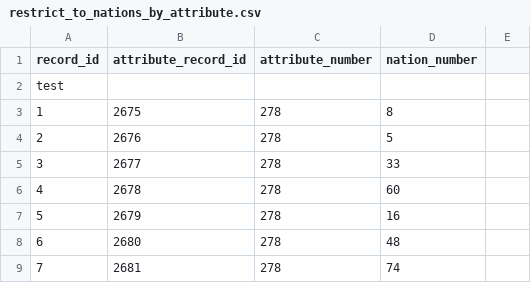
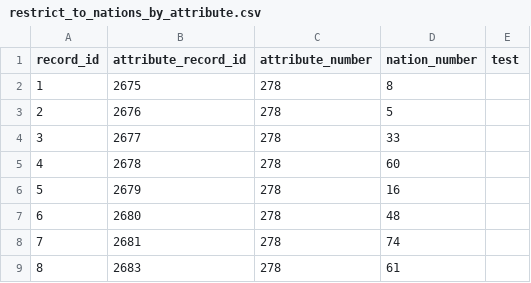
Before and after one commit to larzm42/dom4editor, a CSV file: inspector/gamedata/restrict_to_nations_by_attribute.csv, drawn as a sheet; only a part is shown; the shorter side is filled out with more unchanged rows.

Commit message:
Fix typo.

```diff
--- a/inspector/gamedata/restrict_to_nations_by_attribute.csv
+++ b/inspector/gamedata/restrict_to_nations_by_attribute.csv
@@ -1,3 +1,2 @@
-record_id	attribute_record_id	attribute_number	nation_number
-test
+record_id	attribute_record_id	attribute_number	nation_number	test
 1	2675	278	8
```
